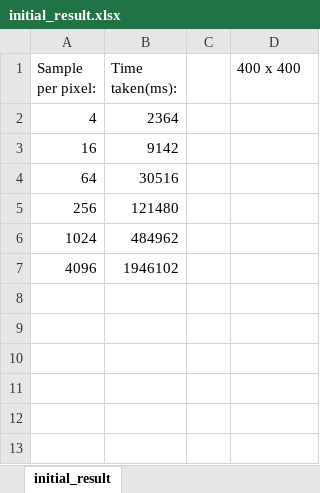
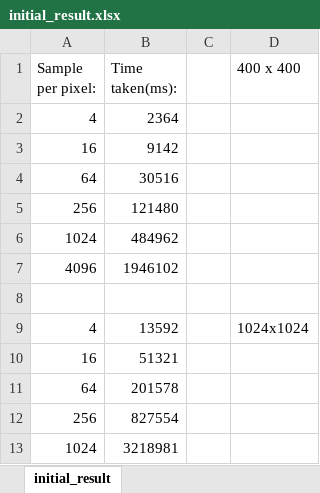
Before and after one commit to 40182166/CPS-Coursework, an Excel workbook: initial_result.xlsx, sheet initial_result, drawn as a sheet; values as stored, in another font and other column widths than the file's, no borders; charts and pictures not drawn; the diff names each change by its address in the sheet, - before the commit and + after, or states it on an @@ line.

Commit message:
Added other results for analysis

```diff
--- a/initial_result.xlsx (sheet initial_result)
+++ b/initial_result.xlsx (sheet initial_result)
+row 8: (empty)
+row 9: 4 | 13592 |  | 1024x1024
+row 10: 16 | 51321
+row 11: 64 | 201578
+row 12: 256 | 827554
+row 13: 1024 | 3218981
```
Also changed, not shown: charts or pictures, 11 other files.
